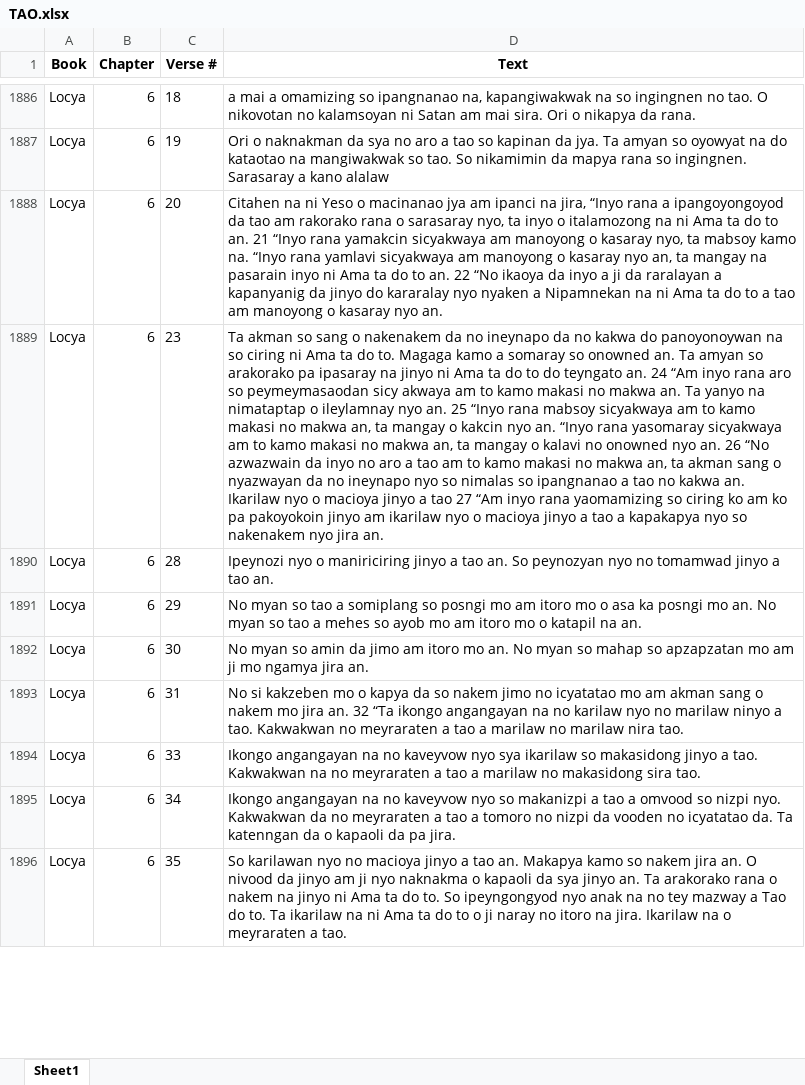
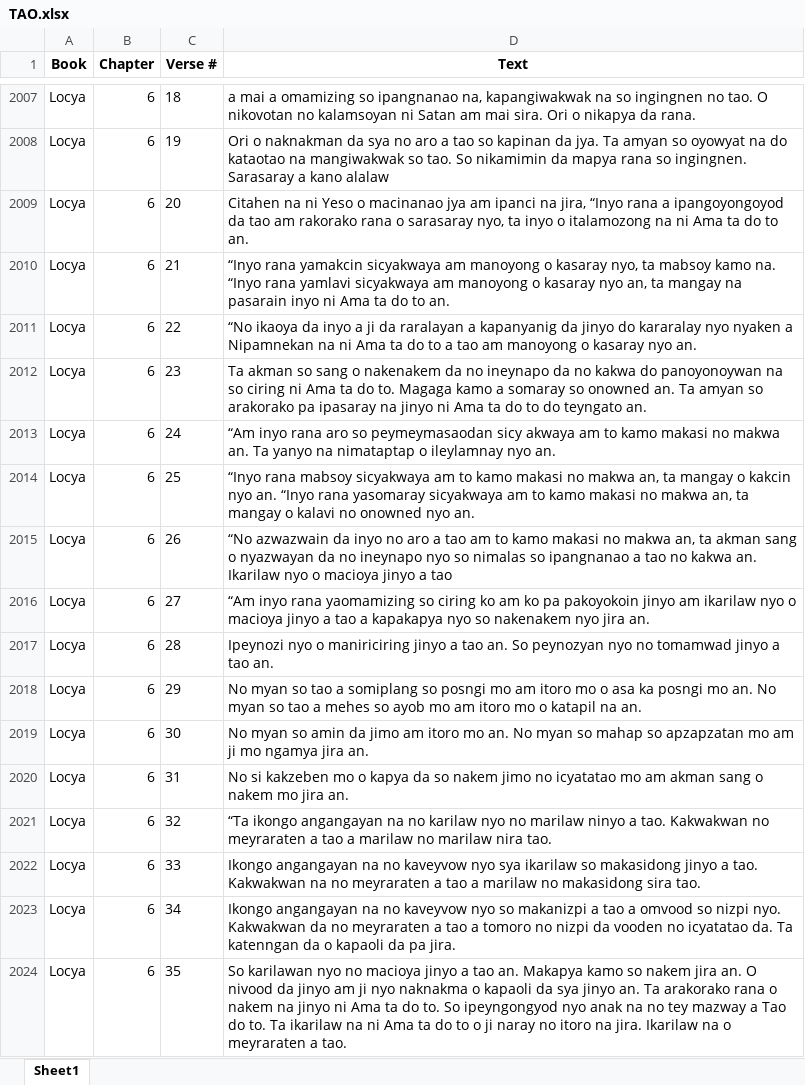
Before and after one commit to tonishii/ph-mahine-translation, an Excel workbook: data/by_verse/TAO.xlsx, sheet Sheet1, drawn as a sheet; only a part is shown, gaps mark what is left out; values as stored, in another font and other column widths than the file's, no borders; addresses are those after the commit; the diff covers the shown part only; the diff names each change by its address in the sheet, - before the commit and + after, or states it on an @@ line.

```diff
--- a/data/by_verse/TAO.xlsx (sheet Sheet1)
+++ b/data/by_verse/TAO.xlsx (sheet Sheet1)
-D2009 (Text): …to an. 21 “Inyo rana yamakcin sicyakwaya am manoyong o kasaray nyo, ta mabsoy kamo na. “Inyo rana yamlavi sicyakwaya am manoyong o kasaray nyo an, ta mangay na pasarain inyo ni Ama ta do to an. 22 “No ikaoya da inyo a ji da raralayan a kapanyanig da jinyo do kararalay nyo nyaken a Nipamnekan na ni Ama ta do to a tao am manoyong o kasaray nyo an.
+D2009 (Text): …to an.
+row 2010: Locya | 6 | 21 | “Inyo rana yamakcin sicyakwaya am manoyong o kasaray nyo, ta mabsoy kamo na. “Inyo rana yamlavi sicyakwaya am manoyong o kasaray nyo an, ta mangay na pasarain inyo ni Ama ta do to an.
+row 2011: Locya | 6 | 22 | “No ikaoya da inyo a ji da raralayan a kapanyanig da jinyo do kararalay nyo nyaken a Nipamnekan na ni Ama ta do to a tao am manoyong o kasaray nyo an.
-D2012 (Text): …teyngato an. 24 “Am inyo rana aro so peymeymasaodan sicy akwaya am to kamo makasi no makwa an. Ta yanyo na nimataptap o ileylamnay nyo an. 25 “Inyo rana mabsoy sicyakwaya am to kamo makasi no makwa an, ta mangay o kakcin nyo an. “Inyo rana yasomaray sicyakwaya am to kamo makasi no makwa an, ta mangay o kalavi no onowned nyo an. 26 “No azwazwain da inyo no aro a tao am to kamo makasi no makwa an, ta akman sang o nyazwayan da no ineynapo nyo so nimalas so ipangnanao a tao no kakwa an. Ikarilaw nyo o macioya jinyo a tao 27 “Am inyo rana yaomamizing so ciring ko am ko pa pakoyokoin jinyo am ikarilaw nyo o macioya jinyo a tao a kapakapya nyo so nakenakem nyo jira an.
+D2012 (Text): …teyngato an.
+row 2013: Locya | 6 | 24 | “Am inyo rana aro so peymeymasaodan sicy akwaya am to kamo makasi no makwa an. Ta yanyo na nimataptap o ileylamnay nyo an.
+row 2014: Locya | 6 | 25 | “Inyo rana mabsoy sicyakwaya am to kamo makasi no makwa an, ta mangay o kakcin nyo an. “Inyo rana yasomaray sicyakwaya am to kamo makasi no makwa an, ta mangay o kalavi no onowned nyo an.
+row 2015: Locya | 6 | 26 | “No azwazwain da inyo no aro a tao am to kamo makasi no makwa an, ta akman sang o nyazwayan da no ineynapo nyo so nimalas so ipangnanao a tao no kakwa an. Ikarilaw nyo o macioya jinyo a tao
+row 2016: Locya | 6 | 27 | “Am inyo rana yaomamizing so ciring ko am ko pa pakoyokoin jinyo am ikarilaw nyo o macioya jinyo a tao a kapakapya nyo so nakenakem nyo jira an.
-D2020 (Text): …jira an. 32 “Ta ikongo angangayan na no karilaw nyo no marilaw ninyo a tao. Kakwakwan no meyraraten a tao a marilaw no marilaw nira tao.
+D2020 (Text): …jira an.
+row 2021: Locya | 6 | 32 | “Ta ikongo angangayan na no karilaw nyo no marilaw ninyo a tao. Kakwakwan no meyraraten a tao a marilaw no marilaw nira tao.
```
Also changed, not shown: 252 added rows and 237 edited cells elsewhere in this sheet, data/by_verse/PAG.xlsx, 20 other files.
